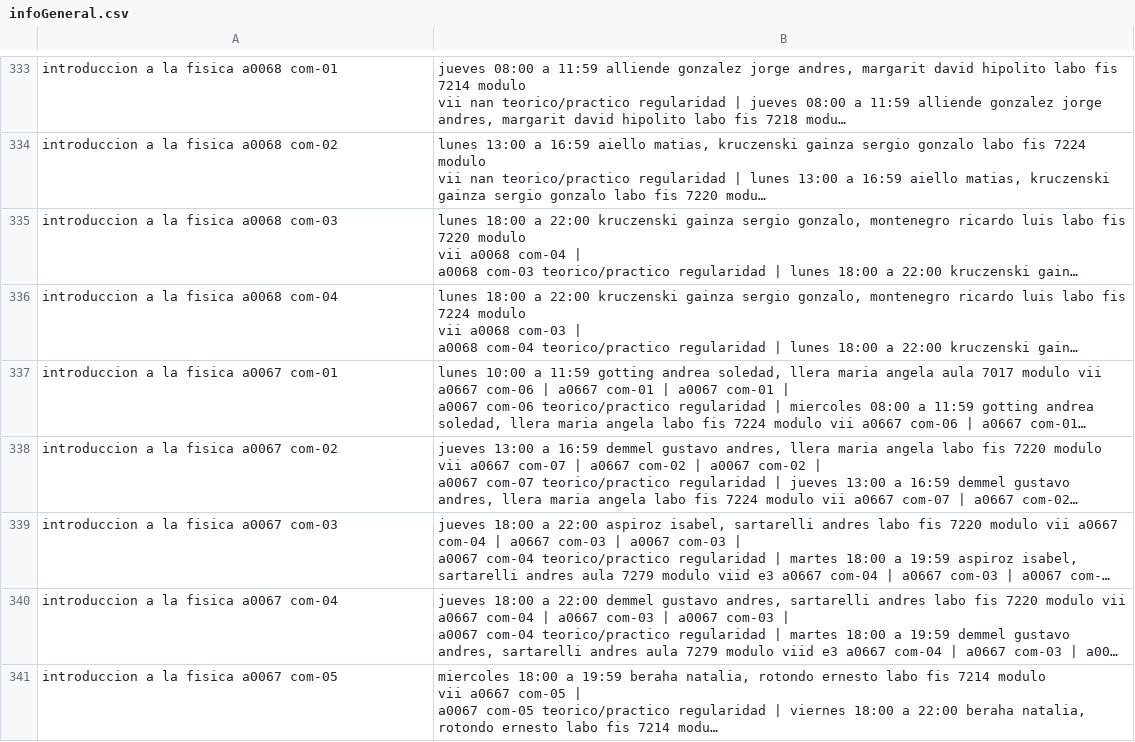
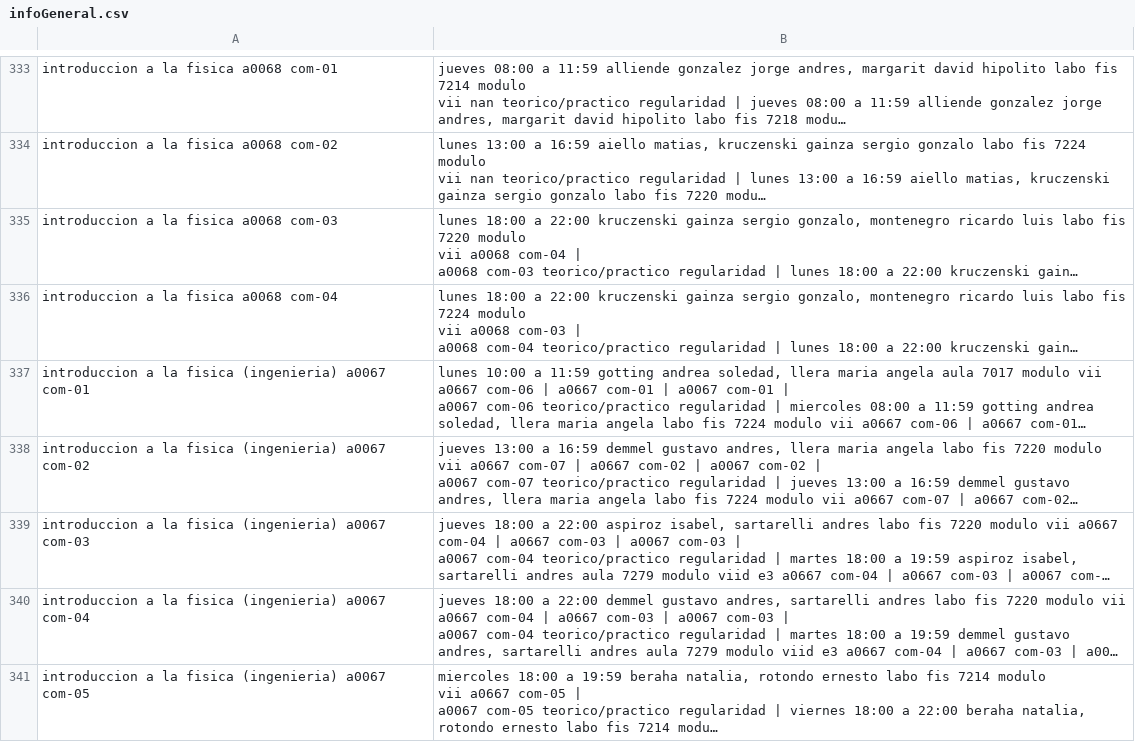
Before and after one commit to blicsi/chatBot_UNGS, a CSV file: AI/dbs/infoGeneral.csv, drawn as a sheet; only a part is shown, gaps mark what is left out; long unchanged cells end in …; the diff covers the shown part only; the diff names each change by its address in the sheet, - before the commit and + after, or states it on an @@ line.

```diff
--- a/AI/dbs/infoGeneral.csv
+++ b/AI/dbs/infoGeneral.csv
-A337: introduccion a la fisica a0067 com-01
+A337: introduccion a la fisica (ingenieria) a0067 com-01
-A338: introduccion a la fisica a0067 com-02
+A338: introduccion a la fisica (ingenieria) a0067 com-02
-A339: introduccion a la fisica a0067 com-03
+A339: introduccion a la fisica (ingenieria) a0067 com-03
-A340: introduccion a la fisica a0067 com-04
+A340: introduccion a la fisica (ingenieria) a0067 com-04
-A341: introduccion a la fisica a0067 com-05
+A341: introduccion a la fisica (ingenieria) a0067 com-05
```
Also changed, not shown: 35 edited cells elsewhere in this file, AI/dbs/actividades.csv, AI/dbs/databaseFinal.csv, 1 other file.
